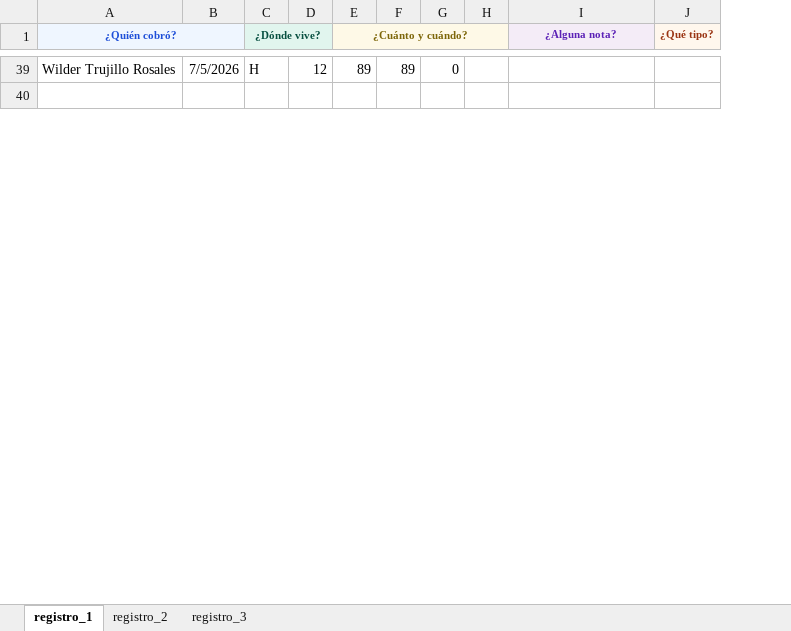
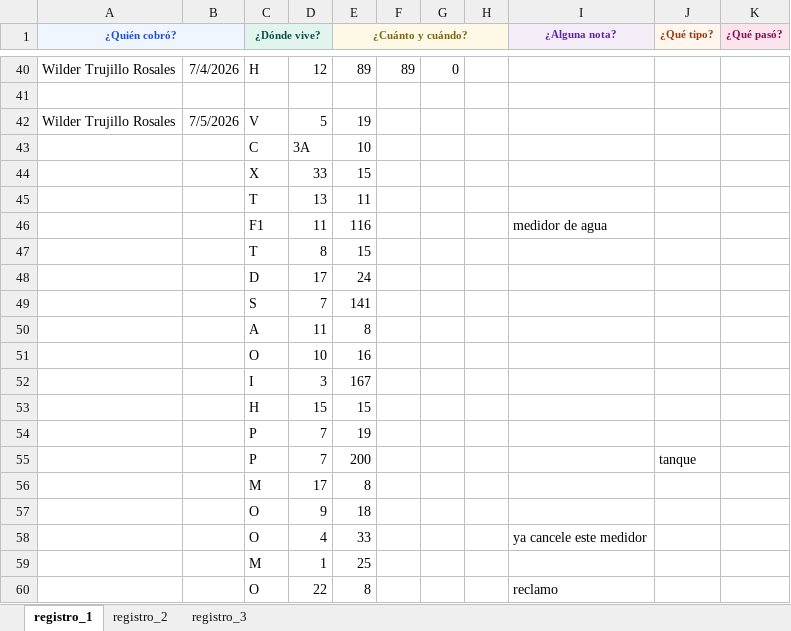
Before and after one commit to Thariel198/jaas-saas, an Excel workbook: 4_pagos/efectivo/inputs/mesa_1.xlsx, sheet registro_1, drawn as a sheet; only a part is shown, gaps mark what is left out; values as stored, in another font and other column widths than the file's, no borders; removed rows and columns are numbered as before the commit, all else as after; the diff covers the shown part only; the diff names each change by its address in the sheet, - before the commit and + after, or states it on an @@ line.

```diff
--- a/4_pagos/efectivo/inputs/mesa_1.xlsx (sheet registro_1)
+++ b/4_pagos/efectivo/inputs/mesa_1.xlsx (sheet registro_1)
-column B, row 39: 7/5/2026
+column B, row 40: 7/4/2026
+column K (¿Qué pasó?), empty
+row 42: Wilder Trujillo Rosales | 7/5/2026 | V | 5 | 19
+row 43:  |  | C | 3A | 10
+row 44:  |  | X | 33 | 15
+row 45:  |  | T | 13 | 11
+row 46:  |  | F1 | 11 | 116 |  |  |  | medidor de agua
+row 47:  |  | T | 8 | 15
+row 48:  |  | D | 17 | 24
+row 49:  |  | S | 7 | 141
+row 50:  |  | A | 11 | 8
+row 51:  |  | O | 10 | 16
+row 52:  |  | I | 3 | 167
+row 53:  |  | H | 15 | 15
+row 54:  |  | P | 7 | 19
+row 55:  |  | P | 7 | 200 |  |  |  |  | tanque
+row 56:  |  | M | 17 | 8
+row 57:  |  | O | 9 | 18
+row 58:  |  | O | 4 | 33 |  |  |  | ya cancele este medidor
+row 59:  |  | M | 1 | 25
+row 60:  |  | O | 22 | 8 |  |  |  | reclamo
```
Also changed, not shown: 20 added rows and 7 edited cells elsewhere in this sheet, sheet registro_2, sheet registro_3, 4_pagos/efectivo/inputs/mesa_2.xlsx, 4_pagos/efectivo/inputs/mesa_3.xlsx, 13 other files.
